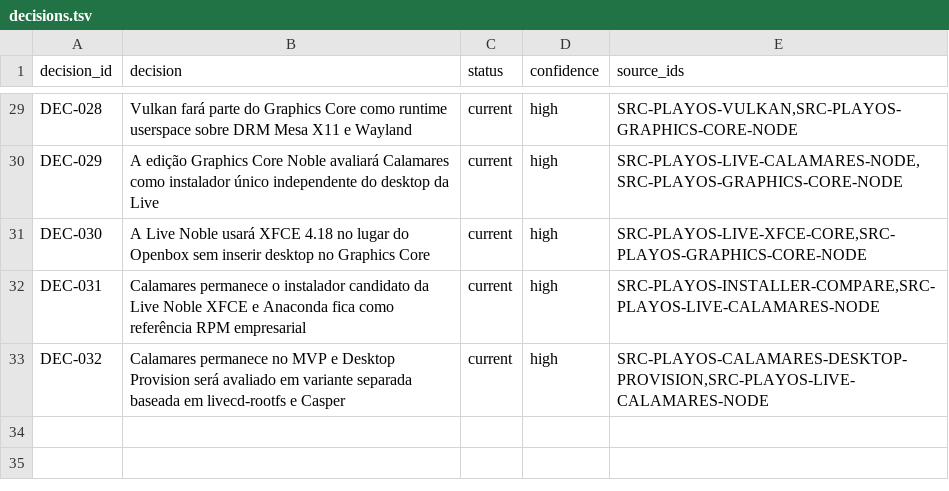
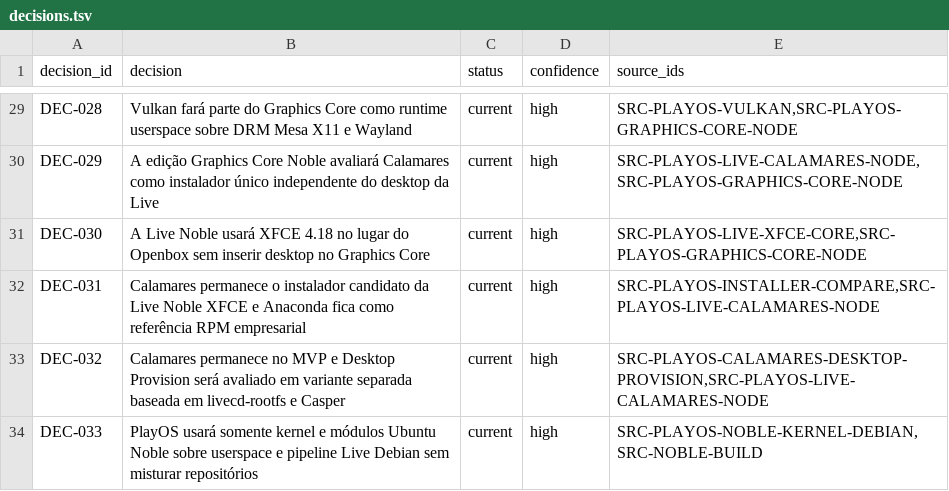
Before and after one commit to marcel1237/Parcel-Suite, a TSV file: Parcel Play OS/supervised_learning/catalog/decisions.tsv, drawn as a sheet; only a part is shown, gaps mark what is left out; the diff names each change by its address in the sheet, - before the commit and + after, or states it on an @@ line.

```diff
--- a/Parcel Play OS/supervised_learning/catalog/decisions.tsv
+++ b/Parcel Play OS/supervised_learning/catalog/decisions.tsv
+row 34: DEC-033 | PlayOS usará somente kernel e módulos Ubuntu Noble sobre userspace e pipeline Live Debian sem misturar repositórios | current | high | SRC-PLAYOS-NOBLE-KERNEL-DEBIAN,SRC-NOBLE-BUILD
```
Also changed, not shown: Parcel Play OS/supervised_learning/catalog/document_inventory.tsv, Parcel Play OS/supervised_learning/catalog/implementations.tsv, 35 other files.
